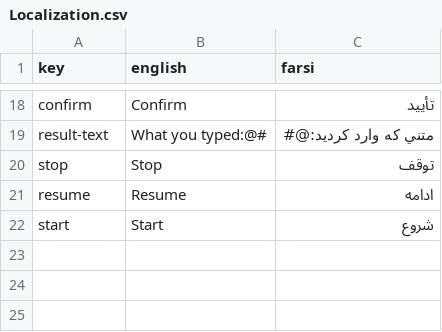
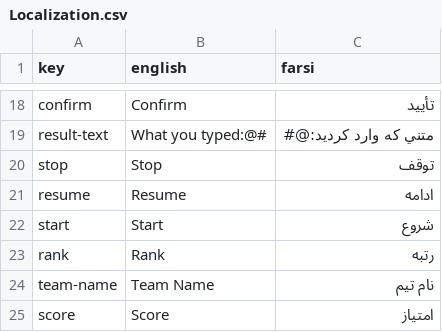
Before and after one commit to MeysamBavi/UnityUITraining, a CSV file: Assets/Resources/Localization/Localization.csv, drawn as a sheet; only a part is shown, gaps mark what is left out; the diff names each change by its address in the sheet, - before the commit and + after, or states it on an @@ line.

```diff
--- a/Assets/Resources/Localization/Localization.csv
+++ b/Assets/Resources/Localization/Localization.csv
+row 23: rank | Rank | رتبه
+row 24: team-name | Team Name | نام تیم
+row 25: score | Score | امتیاز
```
Also changed, not shown: 6 other files.
